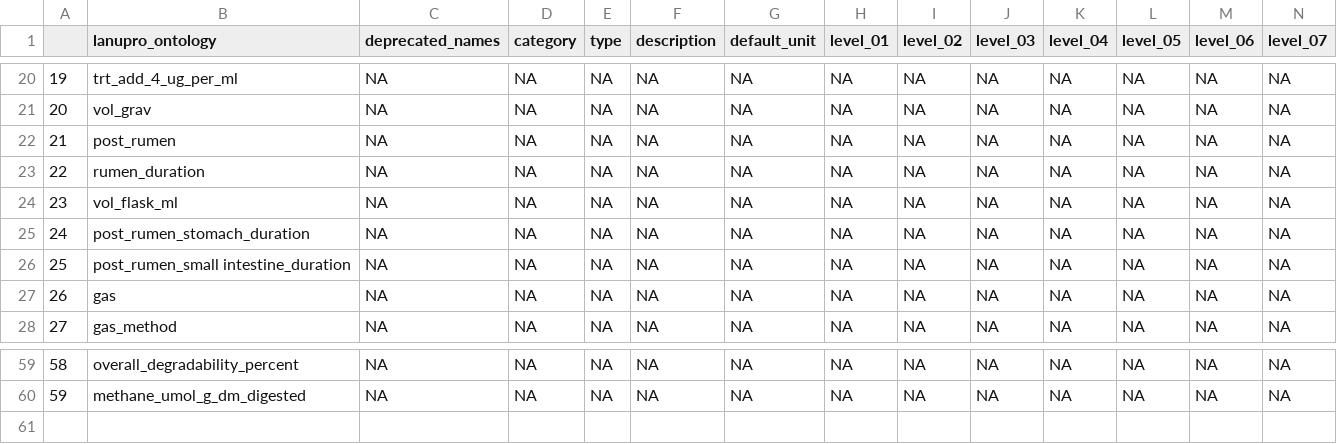
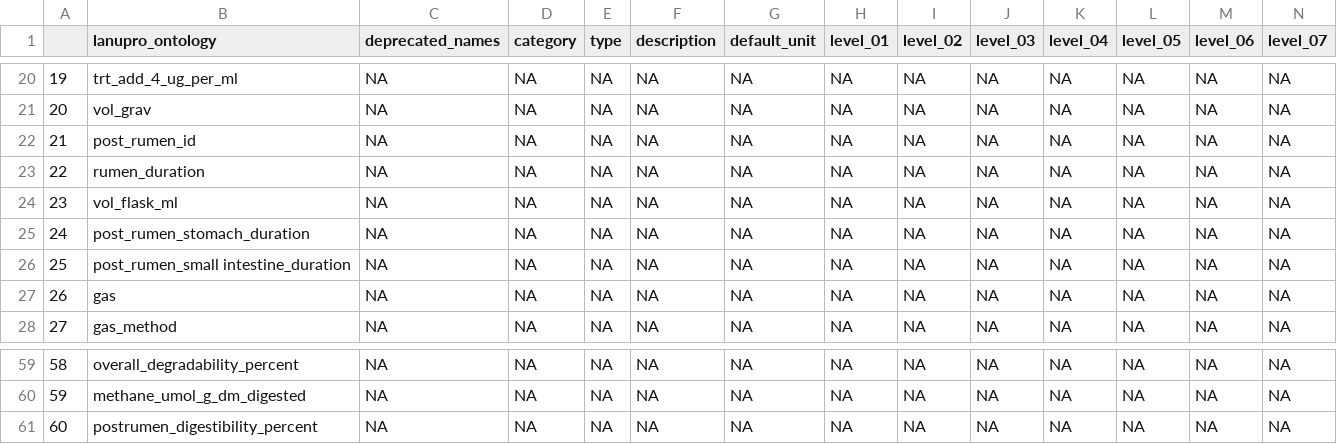
Before and after one commit to lanupro-analytics/lanupro_vocabulary, a CSV file: data/processed/lanupro_vocabulary_incubations.csv, drawn as a sheet; only a part is shown, gaps mark what is left out; rows hold the shown columns only; the diff names each change by its address in the sheet, - before the commit and + after, or states it on an @@ line.

```diff
--- a/data/processed/lanupro_vocabulary_incubations.csv
+++ b/data/processed/lanupro_vocabulary_incubations.csv
-B22 (lanupro_ontology): post_rumen
+B22 (lanupro_ontology): post_rumen_id
+row 61: 60 | postrumen_digestibility_percent | NA | NA | NA | NA | NA | NA | NA | NA | NA | NA | NA | NA
```
Also changed, not shown: data/processed/lanupro_vocabulary_general.csv.
